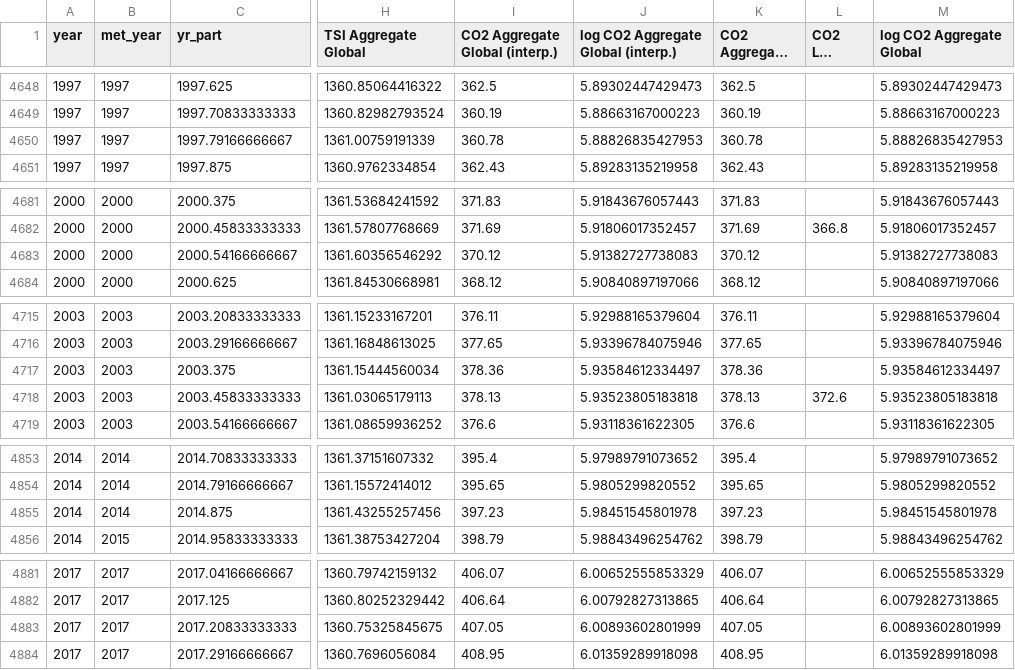
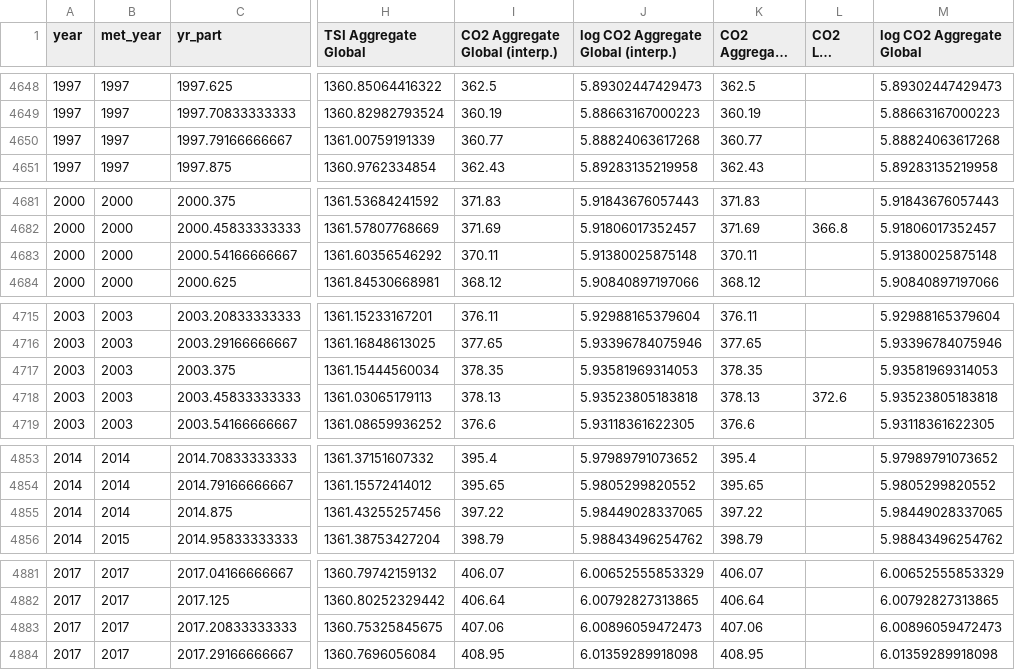
Before and after one commit to priscian/climeseries, a CSV file: inst/extdata/latest/global-exogenous-variables+co2_latest.csv, drawn as a sheet; only a part is shown, gaps mark what is left out; long unchanged cells end in …; the diff covers the shown part only; the diff names each change by its address in the sheet, - before the commit and + after, or states it on an @@ line.

```diff
--- a/inst/extdata/latest/global-exogenous-variables+co2_latest.csv
+++ b/inst/extdata/latest/global-exogenous-variables+co2_latest.csv
-I4650 (CO2 Aggregate Global (interp.)): 360.78
+I4650 (CO2 Aggregate Global (interp.)): 360.77
-J4650: 5.88826835427953
+J4650: 5.88824063617268
-K4650 (CO2 Aggregate Global): 360.78
+K4650 (CO2 Aggregate Global): 360.77
-M4650 (log CO2 Aggregate Global): 5.88826835427953
+M4650 (log CO2 Aggregate Global): 5.88824063617268
-I4683 (CO2 Aggregate Global (interp.)): 370.12
+I4683 (CO2 Aggregate Global (interp.)): 370.11
-J4683: 5.91382727738083
+J4683: 5.91380025875148
-K4683 (CO2 Aggregate Global): 370.12
+K4683 (CO2 Aggregate Global): 370.11
-M4683 (log CO2 Aggregate Global): 5.91382727738083
+M4683 (log CO2 Aggregate Global): 5.91380025875148
-I4717 (CO2 Aggregate Global (interp.)): 378.36
+I4717 (CO2 Aggregate Global (interp.)): 378.35
-J4717: 5.93584612334497
+J4717: 5.93581969314053
-K4717 (CO2 Aggregate Global): 378.36
+K4717 (CO2 Aggregate Global): 378.35
-M4717 (log CO2 Aggregate Global): 5.93584612334497
+M4717 (log CO2 Aggregate Global): 5.93581969314053
-I4855 (CO2 Aggregate Global (interp.)): 397.23
+I4855 (CO2 Aggregate Global (interp.)): 397.22
-J4855: 5.98451545801978
+J4855: 5.98449028337065
-K4855 (CO2 Aggregate Global): 397.23
+K4855 (CO2 Aggregate Global): 397.22
-M4855 (log CO2 Aggregate Global): 5.98451545801978
+M4855 (log CO2 Aggregate Global): 5.98449028337065
-I4883 (CO2 Aggregate Global (interp.)): 407.05
+I4883 (CO2 Aggregate Global (interp.)): 407.06
-J4883: 6.00893602801999
+J4883: 6.00896059472473
-K4883 (CO2 Aggregate Global): 407.05
+K4883 (CO2 Aggregate Global): 407.06
-M4883 (log CO2 Aggregate Global): 6.00893602801999
+M4883 (log CO2 Aggregate Global): 6.00896059472473
```
Also changed, not shown: 1 added row and 29 edited cells elsewhere in this file, inst/extdata/latest/CSIRO_Alt.csv, 23 other files.
